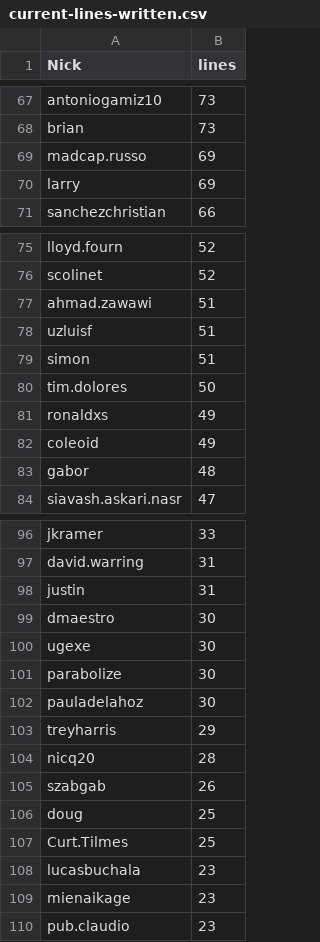
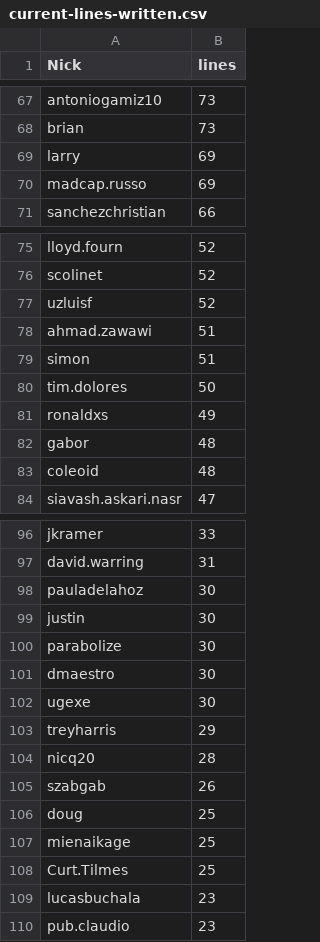
Before and after one commit to JJ/TPF-Grant, a CSV file: data/current-lines-written.csv, drawn as a sheet; only a part is shown, gaps mark what is left out; the diff covers the shown part only.

Commit message:
Changing x bit and updating lines written

```diff
--- a/data/current-lines-written.csv
+++ b/data/current-lines-written.csv
@@ -68,4 +68,4 @@ antoniogamiz10, 73
 brian, 73
+larry, 69
 madcap.russo, 69
-larry, 69
 sanchezchristian, 66
@@ -76,4 +76,4 @@ lloyd.fourn, 52
 scolinet, 52
+uzluisf, 52
 ahmad.zawawi, 51
-uzluisf, 51
 simon, 51
@@ -81,4 +81,4 @@ tim.dolores, 50
 ronaldxs, 49
-coleoid, 49
 gabor, 48
+coleoid, 48
 siavash.askari.nasr, 47
@@ -97,7 +97,7 @@ jkramer, 33
 david.warring, 31
-justin, 31
+pauladelahoz, 30
+justin, 30
+parabolize, 30
 dmaestro, 30
 ugexe, 30
-parabolize, 30
-pauladelahoz, 30
 treyharris, 29
@@ -106,5 +106,5 @@ szabgab, 26
 doug, 25
+mienaikage, 25
 Curt.Tilmes, 25
 lucasbuchala, 23
-mienaikage, 23
 pub.claudio, 23
```
Also changed, not shown: 2 added rows, 3 removed rows, 83 moved rows and 18 edited cells elsewhere in this file, 10 other files.
